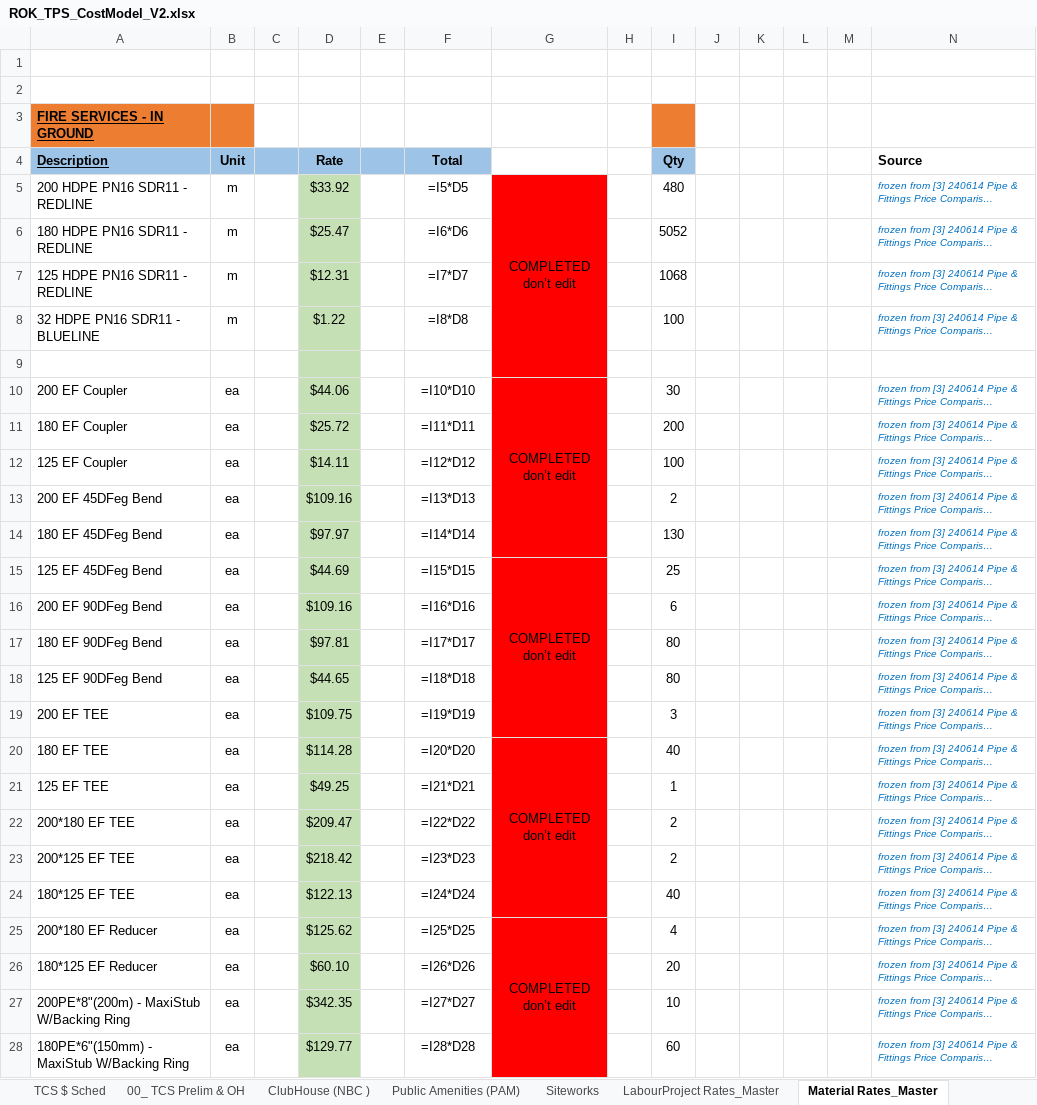
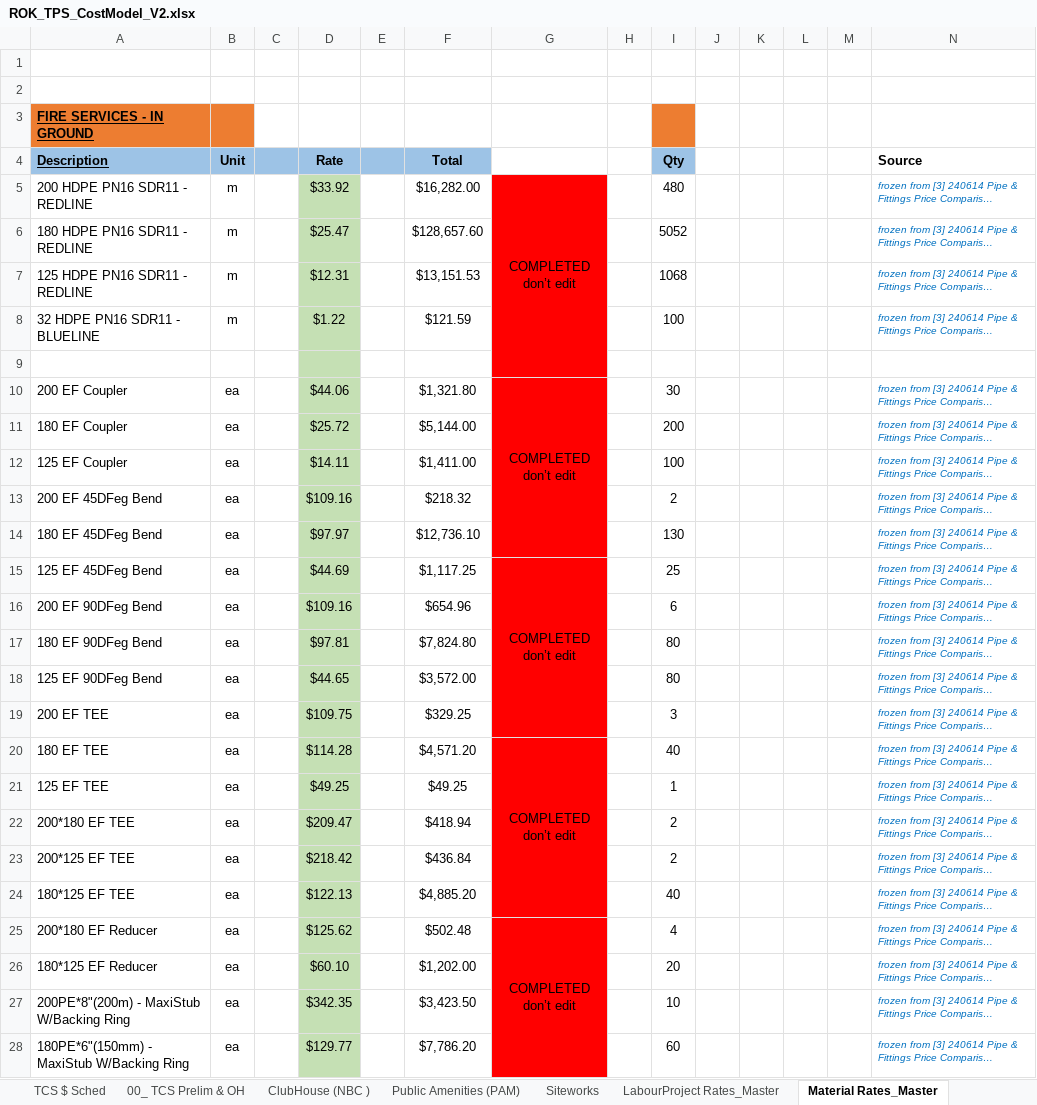
Before and after one commit to MitchG-Git/ROK-Sports-Precinct---Stage-1, an Excel workbook: Working_Cost_Models/TPS/ROK_TPS_CostModel_V2.xlsx, sheet Material Rates_Master, drawn as a sheet; only a part is shown; long unchanged cells end in …; values as stored, in another font and other column widths than the file's, no borders; formulas without a stored value are shown as written; the diff covers the shown part only; the diff names each change by its address in the sheet, - before the commit and + after, or states it on an @@ line.

```diff
--- a/Working_Cost_Models/TPS/ROK_TPS_CostModel_V2.xlsx (sheet Material Rates_Master)
+++ b/Working_Cost_Models/TPS/ROK_TPS_CostModel_V2.xlsx (sheet Material Rates_Master)
-F5 (Total): =I5*D5
+F5 (Total): $16,282.00
-F6 (Total): =I6*D6
+F6 (Total): $128,657.60
-F7 (Total): =I7*D7
+F7 (Total): $13,151.53
-F8 (Total): =I8*D8
+F8 (Total): $121.59
-F10 (Total): =I10*D10
+F10 (Total): $1,321.80
-F11 (Total): =I11*D11
+F11 (Total): $5,144.00
-F12 (Total): =I12*D12
+F12 (Total): $1,411.00
-F13 (Total): =I13*D13
+F13 (Total): $218.32
-F14 (Total): =I14*D14
+F14 (Total): $12,736.10
-F15 (Total): =I15*D15
+F15 (Total): $1,117.25
-F16 (Total): =I16*D16
+F16 (Total): $654.96
-F17 (Total): =I17*D17
+F17 (Total): $7,824.80
-F18 (Total): =I18*D18
+F18 (Total): $3,572.00
-F19 (Total): =I19*D19
+F19 (Total): $329.25
-F20 (Total): =I20*D20
+F20 (Total): $4,571.20
-F21 (Total): =I21*D21
+F21 (Total): $49.25
-F22 (Total): =I22*D22
+F22 (Total): $418.94
-F23 (Total): =I23*D23
+F23 (Total): $436.84
-F24 (Total): =I24*D24
+F24 (Total): $4,885.20
-F25 (Total): =I25*D25
+F25 (Total): $502.48
-F26 (Total): =I26*D26
+F26 (Total): $1,202.00
-F27 (Total): =I27*D27
+F27 (Total): $3,423.50
-F28 (Total): =I28*D28
+F28 (Total): $7,786.20
```
Also changed, not shown: 3 added rows, 3 removed rows and 174 edited cells elsewhere in this sheet, sheet Siteworks, sheet ClubHouse (NBC ), sheet Public Amenities (PAM), sheet Accomodation_Master, sheet LabourProject Rates_Master, sheet 00_ TCS Prelim & OH, 4 more sheets, hidden cells, charts or pictures, Working_Cost_Models/TCS/MIGRATION_RECONCILIATION.xlsx, Working_Cost_Models/TCS/ROK_TCS_CostModel_V2.xlsx, 1 other file.
